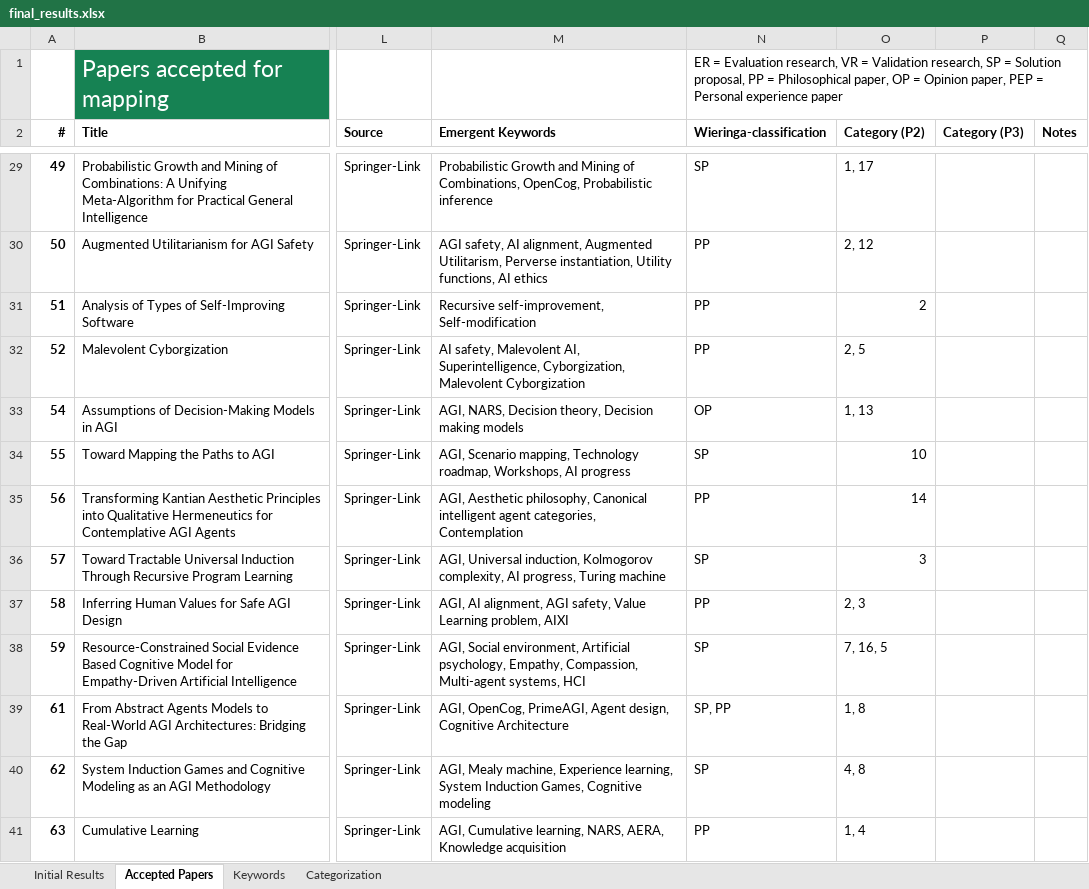
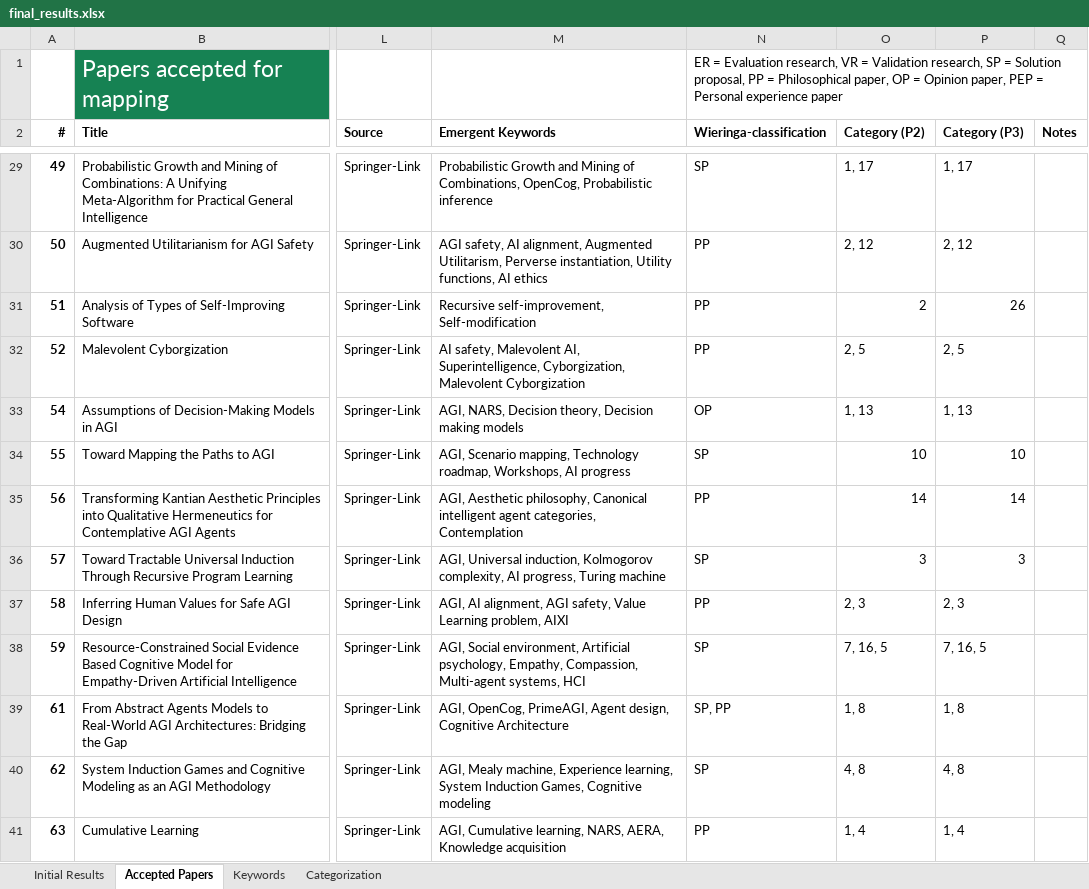
Before and after one commit to Ozame/aigrad, an Excel workbook: gradu/material/final_results.xlsx, sheet Accepted Papers, drawn as a sheet; only a part is shown, gaps mark what is left out; values as stored, in another font and other column widths than the file's, no borders; the diff covers the shown part only; the diff names each change by its address in the sheet, - before the commit and + after, or states it on an @@ line.

```diff
--- a/gradu/material/final_results.xlsx (sheet Accepted Papers)
+++ b/gradu/material/final_results.xlsx (sheet Accepted Papers)
-P29 (Category (P3)): (empty)
+P29 (Category (P3)): 1, 17
-P30 (Category (P3)): (empty)
+P30 (Category (P3)): 2, 12
-P31 (Category (P3)): (empty)
+P31 (Category (P3)): 26
-P32 (Category (P3)): (empty)
+P32 (Category (P3)): 2, 5
-P33 (Category (P3)): (empty)
+P33 (Category (P3)): 1, 13
-P34 (Category (P3)): (empty)
+P34 (Category (P3)): 10
-P35 (Category (P3)): (empty)
+P35 (Category (P3)): 14
-P36 (Category (P3)): (empty)
+P36 (Category (P3)): 3
-P37 (Category (P3)): (empty)
+P37 (Category (P3)): 2, 3
-P38 (Category (P3)): (empty)
+P38 (Category (P3)): 7, 16, 5
-P39 (Category (P3)): (empty)
+P39 (Category (P3)): 1, 8
-P40 (Category (P3)): (empty)
+P40 (Category (P3)): 4, 8
-P41 (Category (P3)): (empty)
+P41 (Category (P3)): 1, 4
```
Also changed, not shown: 81 edited cells elsewhere in this sheet, 2 other files.
